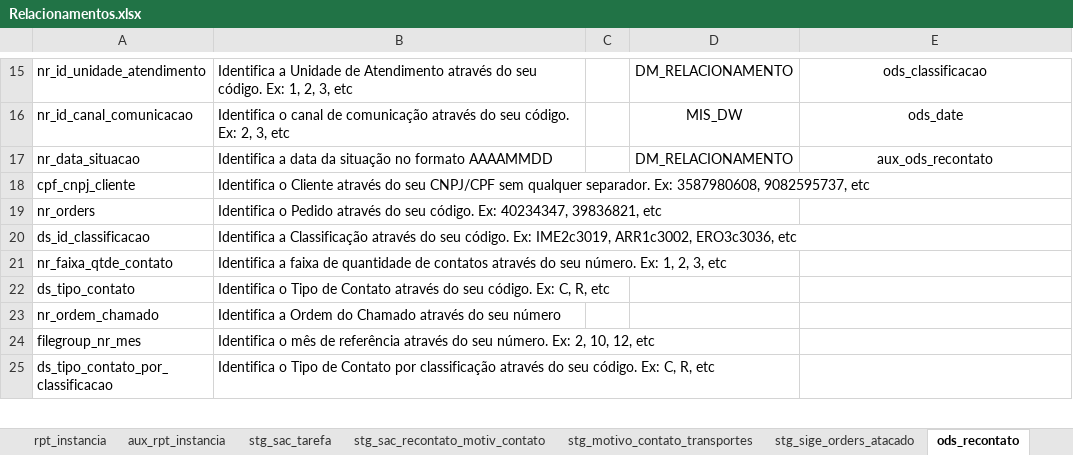
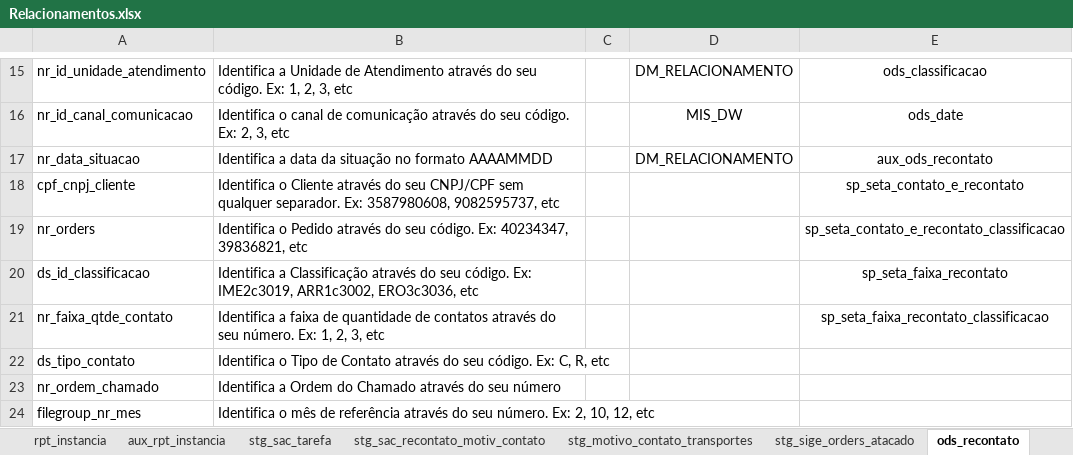
Before and after one commit to patricknaka/Nova, an Excel workbook: Documentação/Planilhas/Layouts/Relacionamentos.xlsx, sheet ods_recontato, drawn as a sheet; only a part is shown, gaps mark what is left out; the shorter side is filled out with more unchanged rows; values as stored, in another font and other column widths than the file's, no borders; charts and pictures not drawn; the diff names each change by its address in the sheet, - before the commit and + after, or states it on an @@ line.

```diff
--- a/Documentação/Planilhas/Layouts/Relacionamentos.xlsx (sheet ods_recontato)
+++ b/Documentação/Planilhas/Layouts/Relacionamentos.xlsx (sheet ods_recontato)
-E18: (empty)
+E18: sp_seta_contato_e_recontato
-E19: (empty)
+E19: sp_seta_contato_e_recontato_classificacao
-E20: (empty)
+E20: sp_seta_faixa_recontato
-E21: (empty)
+E21: sp_seta_faixa_recontato_classificacao
```
Also changed, not shown: sheet Resumo, other sheet tabs, charts or pictures, Documentação/Planilhas/Conferencia_NFR.xlsx, Documentação/Planilhas/Mapeamento Stage LN.xlsx, 1 other file.
